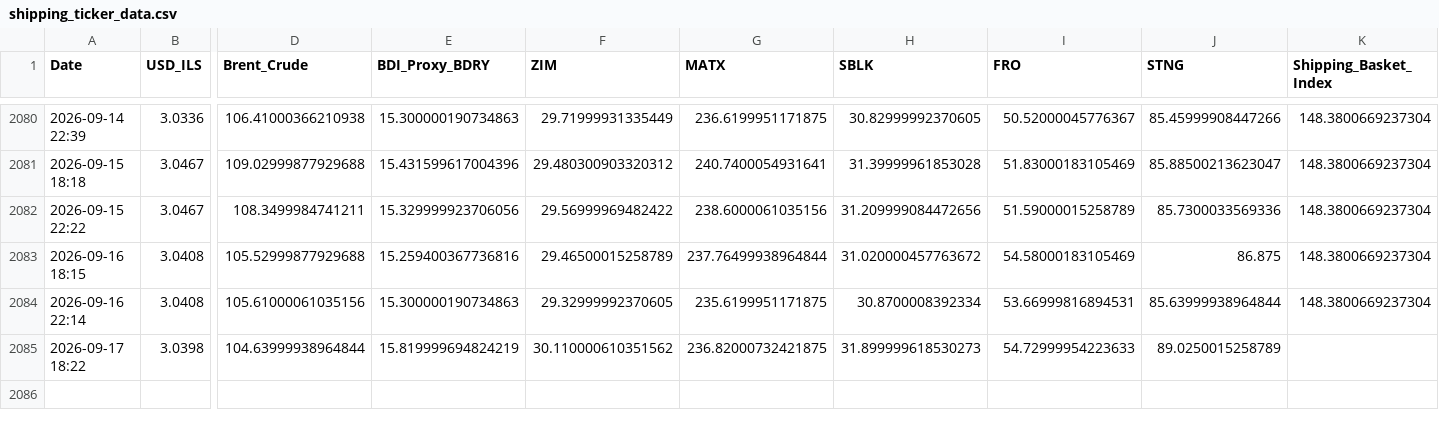
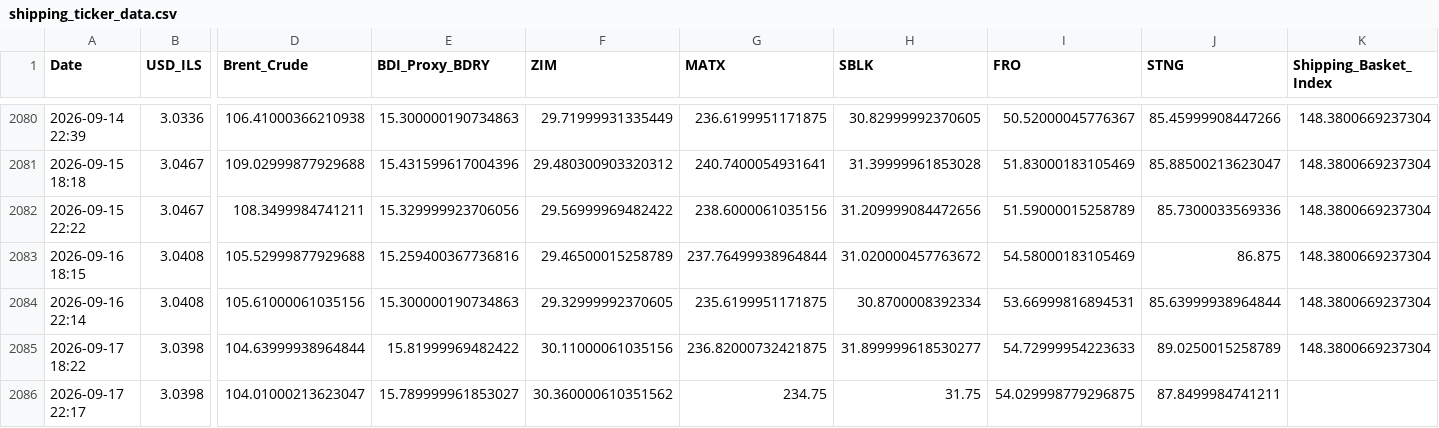
Before and after one commit to AshKatzEm/logistics-cost, a CSV file: shipping_ticker_data.csv, drawn as a sheet; only a part is shown, gaps mark what is left out; rows hold the shown columns only; the diff names each change by its address in the sheet, - before the commit and + after, or states it on an @@ line.

```diff
--- a/shipping_ticker_data.csv
+++ b/shipping_ticker_data.csv
-E2085 (BDI_Proxy_BDRY): 15.819999694824219
+E2085 (BDI_Proxy_BDRY): 15.81999969482422
-F2085 (ZIM): 30.110000610351562
+F2085 (ZIM): 30.11000061035156
-H2085 (SBLK): 31.899999618530273
+H2085 (SBLK): 31.899999618530277
-K2085 (Shipping_Basket_Index): (empty)
+K2085 (Shipping_Basket_Index): 148.3800669237304
+row 2086: 2026-09-17 22:17 | 3.0398 | 104.01000213623047 | 15.789999961853027 | 30.360000610351562 | 234.75 | 31.75 | 54.029998779296875 | 87.8499984741211
```
